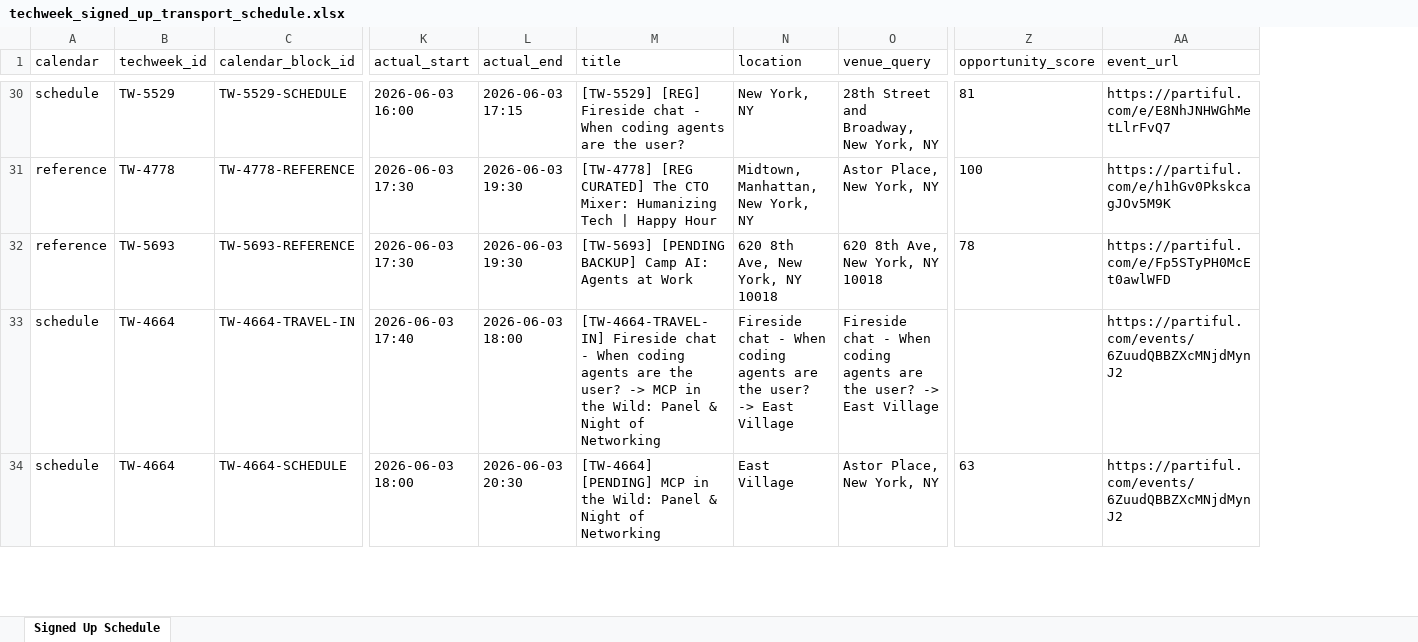
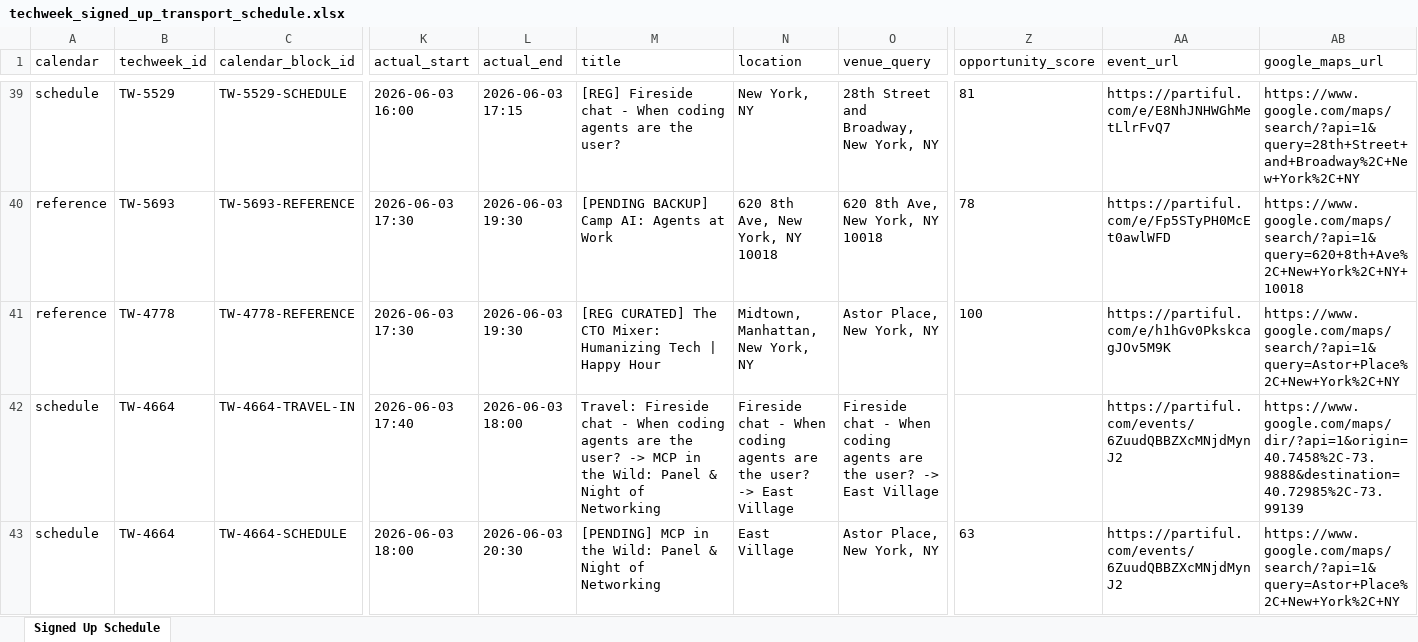
Before and after one commit to 0x4007/techweek-2026-event-picker, an Excel workbook: outputs/signed_up/techweek_signed_up_transport_schedule.xlsx, sheet Signed Up Schedule, drawn as a sheet; only a part is shown, gaps mark what is left out; values as stored, in another font and other column widths than the file's, no borders; removed rows and columns are numbered as before the commit, all else as after; rows hold the shown columns only; the diff covers the shown part only; the diff names each change by its address in the sheet, - before the commit and + after, or states it on an @@ line.

```diff
--- a/outputs/signed_up/techweek_signed_up_transport_schedule.xlsx (sheet Signed Up Schedule)
+++ b/outputs/signed_up/techweek_signed_up_transport_schedule.xlsx (sheet Signed Up Schedule)
+column AB (google_maps_url), row 39: https://www.google.com/maps/search/?api=1&query=28th+Street+and+Broadway%2C+New+York%2C+NY; rows 41-43: https://www.google.com/maps/search/?api=1&query=Astor+Place%2C+New+York%2C+NY | https://www.google.com/maps/dir/?api=1&origin=40.7458%2C-73.9888&destination=40.72985%2C-73.99139 | https://www.google.com/maps/search/?api=1&query=Astor+Place%2C+New+York%2C+NY
-M39 (title): [TW-5529] [REG] Fireside…
+M39 (title): [REG] Fireside…
+row 40: reference | TW-5693 | TW-5693-REFERENCE | 2026-06-03 17:30 | 2026-06-03 19:30 | [PENDING BACKUP] Camp AI: Agents at Work | 620 8th Ave, New York, NY 10018 | 620 8th Ave, New York, NY 10018 | 78 | https://partiful.com/e/Fp5STyPH0McEt0awlWFD | https://www.google.com/maps/search/?api=1&query=620+8th+Ave%2C+New+York%2C+NY+10018
-M41 (title): [TW-4778] [REG CURATED]…
+M41 (title): [REG CURATED]…
-row 32: reference | TW-5693 | TW-5693-REFERENCE | 2026-06-03 17:30 | 2026-06-03 19:30 | [TW-5693] [PENDING BACKUP] Camp AI: Agents at Work | 620 8th Ave, New York, NY 10018 | 620 8th Ave, New York, NY 10018 | 78 | https://partiful.com/e/Fp5STyPH0McEt0awlWFD
-M42 (title): [TW-4664-TRAVEL-IN] Fireside chat…
+M42 (title): Travel: Fireside chat…
-M43 (title): [TW-4664] [PENDING] MCP…
+M43 (title): [PENDING] MCP…
```
Also changed, not shown: 16 added rows and 85 edited cells elsewhere in this sheet, 17 other files.
